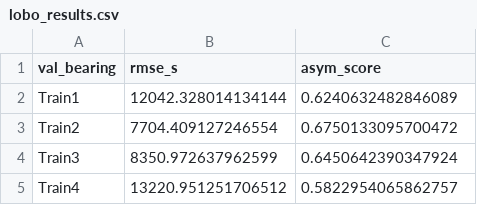
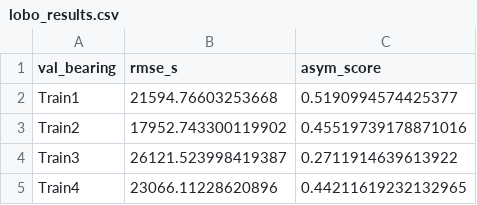
Before and after one commit to do4ai/ajou-bearing, a CSV file: 02_태환팀_SpectrogramCNN/results/lobo_results.csv, drawn as a sheet.

```diff
--- a/02_태환팀_SpectrogramCNN/results/lobo_results.csv
+++ b/02_태환팀_SpectrogramCNN/results/lobo_results.csv
@@ -1,5 +1,5 @@
 val_bearing,rmse_s,asym_score
-Train1,12042.328014134144,0.6240632482846089
-Train2,7704.409127246554,0.6750133095700472
-Train3,8350.972637962599,0.6450642390347924
-Train4,13220.951251706512,0.5822954065862757
+Train1,21594.76603253668,0.5190994574425377
+Train2,17952.743300119902,0.45519739178871016
+Train3,26121.523998419387,0.2711914639613922
+Train4,23066.11228620896,0.44211619232132965
```
Also changed, not shown: 01_경민팀_OrderTracking/results/lobo_results.csv, data/raw/Train1/operating.csv, 29 other files.
